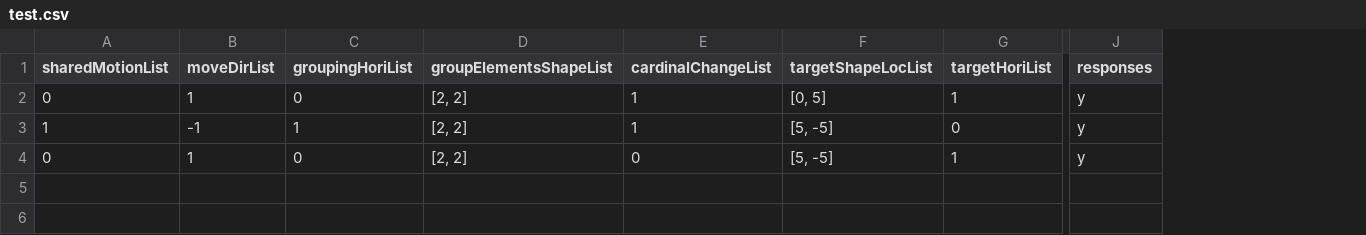
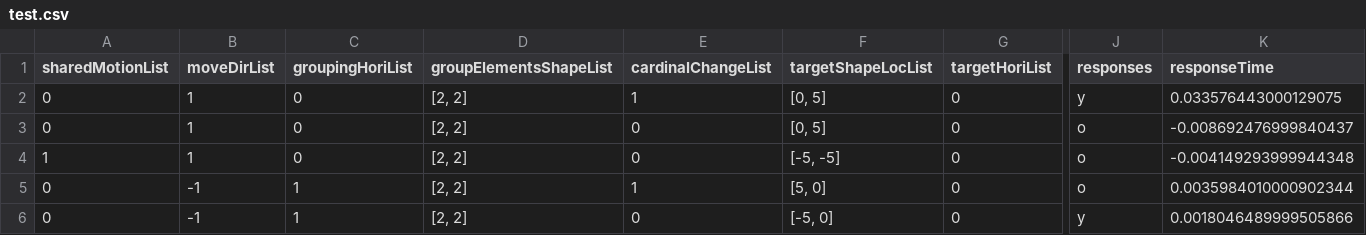
Before and after one commit to gorkemer/OO_01, a CSV file: test.csv, drawn as a sheet; only a part is shown, gaps mark what is left out; addresses are those after the commit; rows hold the shown columns only; the diff names each change by its address in the sheet, - before the commit and + after, or states it on an @@ line.

Commit message:
test append fucntion

```diff
--- a/test.csv
+++ b/test.csv
+column K (responseTime), row 2: 0.033576443000129075; rows 5-6: 0.0035984010000902344 | 0.0018046489999505866
-G2 (targetHoriList): 1
+G2 (targetHoriList): 0
+row 3: 0 | 1 | 0 | [2, 2] | 0 | [0, 5] | 0 | o | -0.008692476999840437
+row 4: 1 | 1 | 0 | [2, 2] | 0 | [-5, -5] | 0 | o | -0.004149293999944348
-A5 (sharedMotionList): 1
+A5 (sharedMotionList): 0
-F5 (targetShapeLocList): [5, -5]
+F5 (targetShapeLocList): [5, 0]
-J5 (responses): y
+J5 (responses): o
-B6 (moveDirList): 1
+B6 (moveDirList): -1
-C6 (groupingHoriList): 0
+C6 (groupingHoriList): 1
-F6 (targetShapeLocList): [5, -5]
+F6 (targetShapeLocList): [-5, 0]
-G6 (targetHoriList): 1
+G6 (targetHoriList): 0
```
Also changed, not shown: 1 other file.
